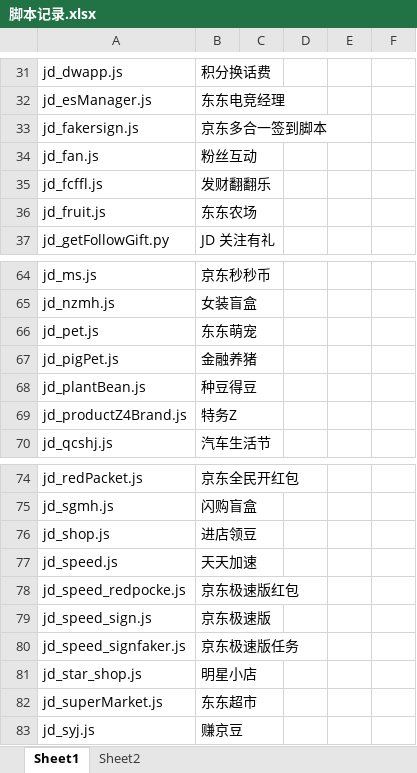
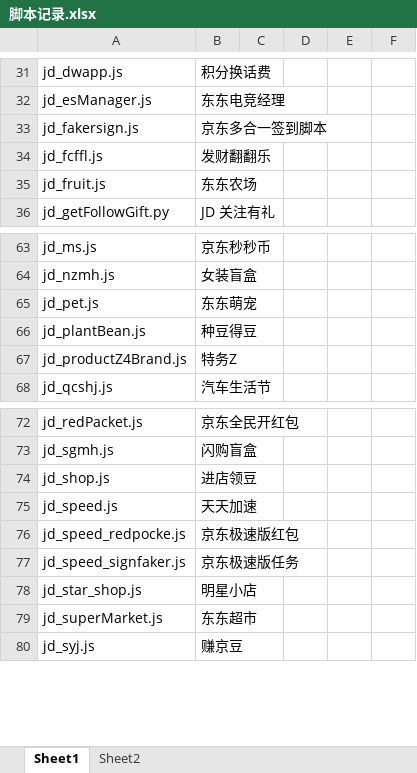
Before and after one commit to zjcxmmail/Scripts-6, an Excel workbook: 脚本记录.xlsx, sheet Sheet1, drawn as a sheet; only a part is shown, gaps mark what is left out; values as stored, in another font and other column widths than the file's, no borders; conditional formats not drawn; the diff names each change by its address in the sheet, - before the commit and + after, or states it on an @@ line.

```diff
--- a/脚本记录.xlsx (sheet Sheet1)
+++ b/脚本记录.xlsx (sheet Sheet1)
-row 34: jd_fan.js | 粉丝互动
-row 67: jd_pigPet.js | 金融养猪
-row 79: jd_speed_sign.js | 京东极速版
```
Also changed, not shown: sheet Sheet2.
